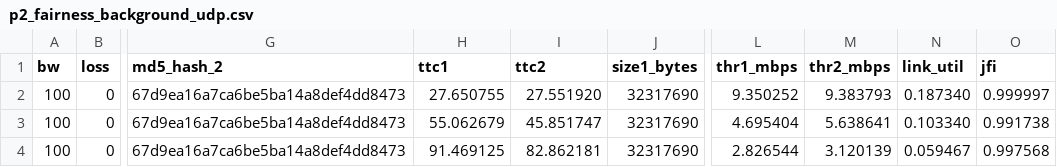
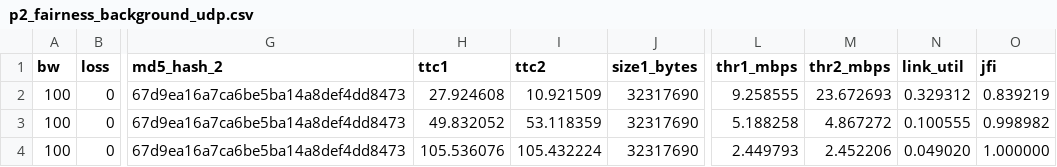
Before and after one commit to KeshavBansal0122/COL334-Assignments, a CSV file: part2/p2_fairness_background_udp.csv, drawn as a sheet; only a part is shown, gaps mark what is left out; the diff names each change by its address in the sheet, - before the commit and + after, or states it on an @@ line.

```diff
--- a/part2/p2_fairness_background_udp.csv
+++ b/part2/p2_fairness_background_udp.csv
-H2 (ttc1): 27.650755
+H2 (ttc1): 27.924608
-I2 (ttc2): 27.551920
+I2 (ttc2): 10.921509
-L2 (thr1_mbps): 9.350252
+L2 (thr1_mbps): 9.258555
-M2 (thr2_mbps): 9.383793
+M2 (thr2_mbps): 23.672693
-N2 (link_util): 0.187340
+N2 (link_util): 0.329312
-O2 (jfi): 0.999997
+O2 (jfi): 0.839219
-H3 (ttc1): 55.062679
+H3 (ttc1): 49.832052
-I3 (ttc2): 45.851747
+I3 (ttc2): 53.118359
-L3 (thr1_mbps): 4.695404
+L3 (thr1_mbps): 5.188258
-M3 (thr2_mbps): 5.638641
+M3 (thr2_mbps): 4.867272
-N3 (link_util): 0.103340
+N3 (link_util): 0.100555
-O3 (jfi): 0.991738
+O3 (jfi): 0.998982
-H4 (ttc1): 91.469125
+H4 (ttc1): 105.536076
-I4 (ttc2): 82.862181
+I4 (ttc2): 105.432224
-L4 (thr1_mbps): 2.826544
+L4 (thr1_mbps): 2.449793
-M4 (thr2_mbps): 3.120139
+M4 (thr2_mbps): 2.452206
-N4 (link_util): 0.059467
+N4 (link_util): 0.049020
-O4 (jfi): 0.997568
+O4 (jfi): 1.000000
```
Also changed, not shown: part2/p2_fairness_asymmetric_flows.csv, part2/p2_fairness_fixed_bandwidth.csv, 5 other files.
